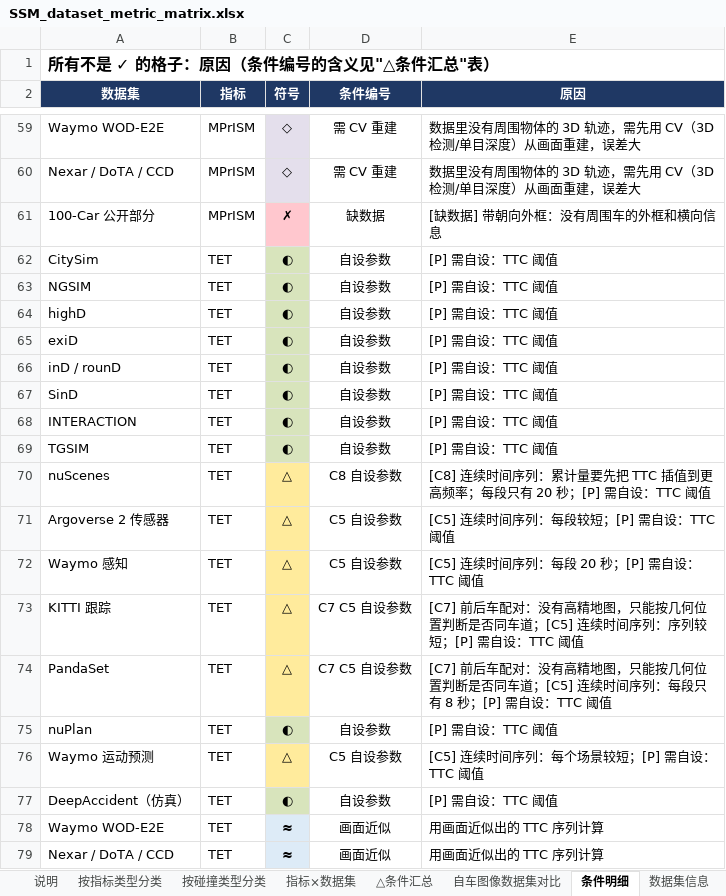
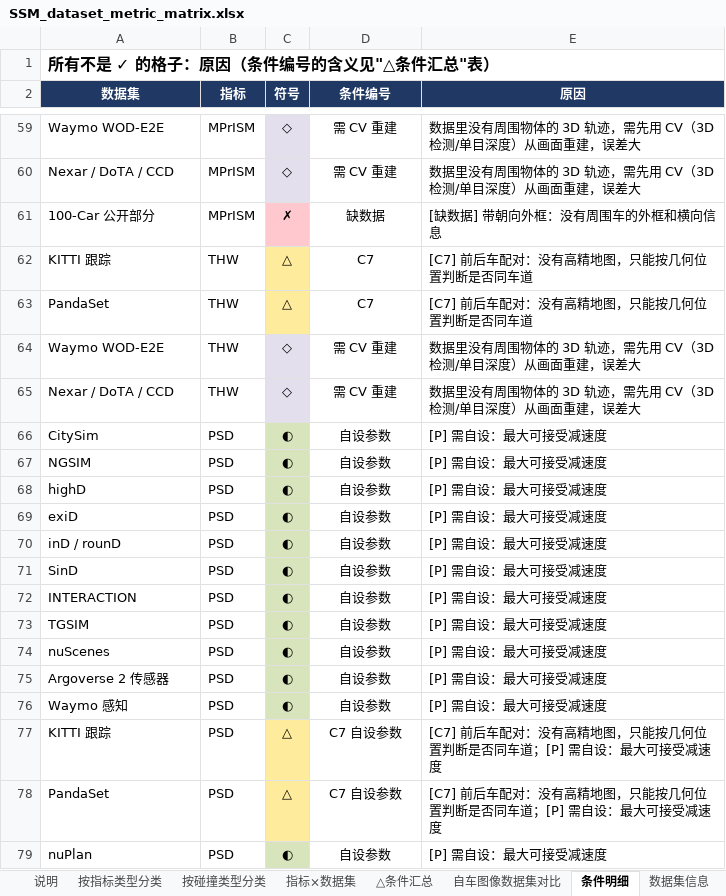
Before and after one commit to wwwwwwwwwok/benchmark-claude-remote, an Excel workbook: SSM_dataset_metric_matrix.xlsx, sheet 条件明细, drawn as a sheet; only a part is shown, gaps mark what is left out; the shorter side is filled out with more unchanged rows; values as stored, in another font and other column widths than the file's, no borders; the diff covers the shown part only; the diff names each change by its address in the sheet, - before the commit and + after, or states it on an @@ line.

```diff
--- a/SSM_dataset_metric_matrix.xlsx (sheet 条件明细)
+++ b/SSM_dataset_metric_matrix.xlsx (sheet 条件明细)
-row 62: CitySim | TET | ◐ | 自设参数 | [P] 需自设：TTC 阈值
-row 63: NGSIM | TET | ◐ | 自设参数 | [P] 需自设：TTC 阈值
-row 64: highD | TET | ◐ | 自设参数 | [P] 需自设：TTC 阈值
-row 65: exiD | TET | ◐ | 自设参数 | [P] 需自设：TTC 阈值
-row 66: inD / rounD | TET | ◐ | 自设参数 | [P] 需自设：TTC 阈值
-row 67: SinD | TET | ◐ | 自设参数 | [P] 需自设：TTC 阈值
-row 68: INTERACTION | TET | ◐ | 自设参数 | [P] 需自设：TTC 阈值
-row 69: TGSIM | TET | ◐ | 自设参数 | [P] 需自设：TTC 阈值
-row 70: nuScenes | TET | △ | C8 自设参数 | [C8] 连续时间序列：累计量要先把 TTC 插值到更高频率；每段只有 20 秒；[P] 需自设：TTC 阈值
-row 71: Argoverse 2 传感器 | TET | △ | C5 自设参数 | [C5] 连续时间序列：每段较短；[P] 需自设：TTC 阈值
-row 72: Waymo 感知 | TET | △ | C5 自设参数 | [C5] 连续时间序列：每段 20 秒；[P] 需自设：TTC 阈值
-row 73: KITTI 跟踪 | TET | △ | C7 C5 自设参数 | [C7] 前后车配对：没有高精地图，只能按几何位置判断是否同车道；[C5] 连续时间序列：序列较短；[P] 需自设：TTC 阈值
-row 74: PandaSet | TET | △ | C7 C5 自设参数 | [C7] 前后车配对：没有高精地图，只能按几何位置判断是否同车道；[C5] 连续时间序列：每段只有 8 秒；[P] 需自设：TTC 阈值
-row 75: nuPlan | TET | ◐ | 自设参数 | [P] 需自设：TTC 阈值
-row 76: Waymo 运动预测 | TET | △ | C5 自设参数 | [C5] 连续时间序列：每个场景较短；[P] 需自设：TTC 阈值
-row 77: DeepAccident（仿真） | TET | ◐ | 自设参数 | [P] 需自设：TTC 阈值
-row 78: Waymo WOD-E2E | TET | ≈ | 画面近似 | 用画面近似出的 TTC 序列计算
-row 79: Nexar / DoTA / CCD | TET | ≈ | 画面近似 | 用画面近似出的 TTC 序列计算
```
Also changed, not shown: 39 removed rows elsewhere in this sheet, sheet 指标×数据集, sheet 按碰撞类型分类, sheet 按指标类型分类, sheet 指标所需数据, sheet 自车图像数据集对比, sheet △条件汇总, 3 other files.
